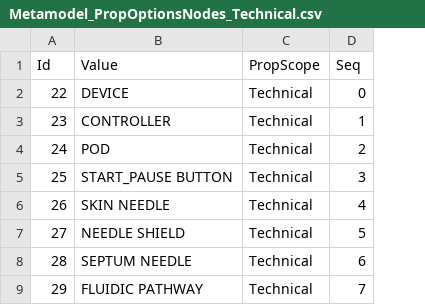
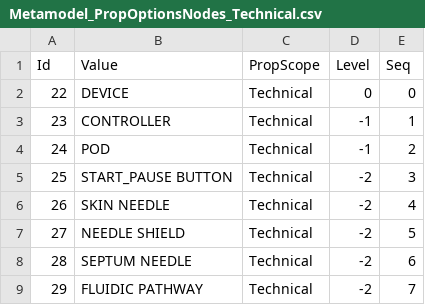
Before and after one commit to mbgerrard/cyphermodels, a CSV file: modelv04/Metamodel_PropOptionsNodes_Technical.csv, drawn as a sheet; only a part is shown; the diff names each change by its address in the sheet, - before the commit and + after, or states it on an @@ line.

```diff
--- a/modelv04/Metamodel_PropOptionsNodes_Technical.csv
+++ b/modelv04/Metamodel_PropOptionsNodes_Technical.csv
+column D (Level), rows 2-9: 0 | -1 | -1 | -2 | -2 | -2 | -2 | -2
```
Also changed, not shown: modelv04/Metamodel_PropOptionsNodes_Stakeholder.csv, 2 other files.
